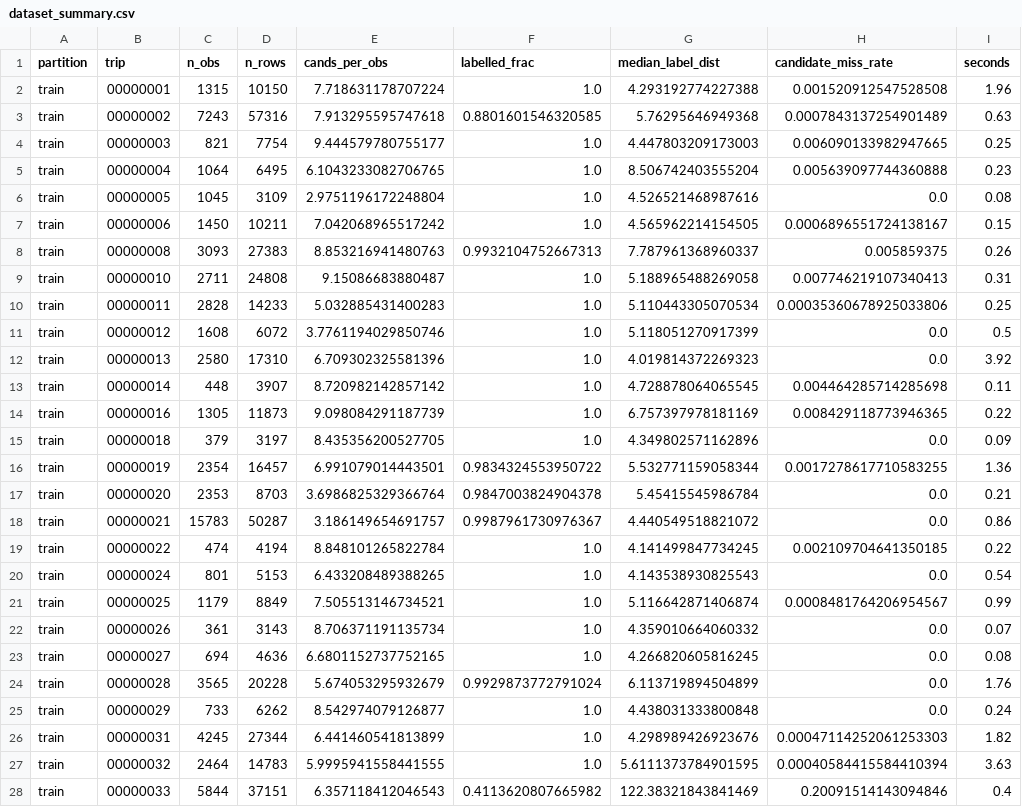
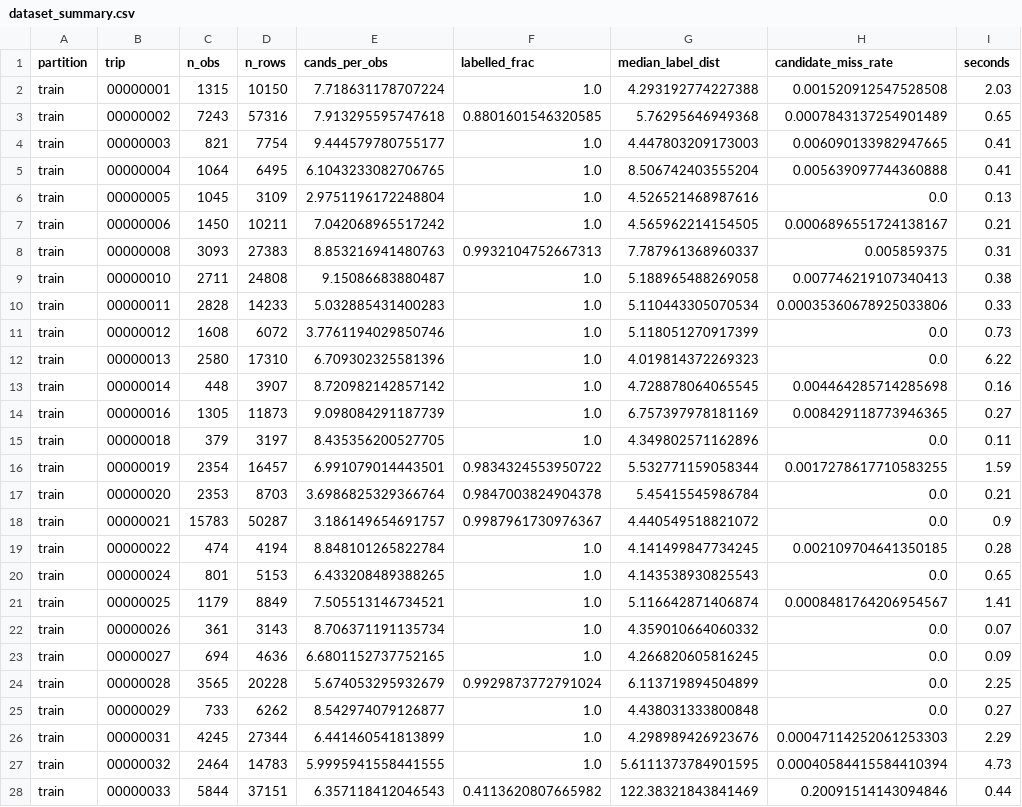
Before and after one commit to satwik-0110/ML-hackathon, a CSV file: results/dataset_summary.csv, drawn as a sheet; only a part is shown; the diff covers the shown part only.

```diff
--- a/results/dataset_summary.csv
+++ b/results/dataset_summary.csv
@@ -1,28 +1,28 @@
 partition,trip,n_obs,n_rows,cands_per_obs,labelled_frac,median_label_dist,candidate_miss_rate,seconds
-train,00000001,1315,10150,7.718631178707224,1.0,4.293192774227388,0.001520912547528508,1.96
-train,00000002,7243,57316,7.913295595747618,0.8801601546320585,5.76295646949368,0.0007843137254901489,0.63
-train,00000003,821,7754,9.444579780755177,1.0,4.447803209173003,0.006090133982947665,0.25
-train,00000004,1064,6495,6.1043233082706765,1.0,8.506742403555204,0.005639097744360888,0.23
-train,00000005,1045,3109,2.9751196172248804,1.0,4.526521468987616,0.0,0.08
-train,00000006,1450,10211,7.042068965517242,1.0,4.565962214154505,0.0006896551724138167,0.15
-train,00000008,3093,27383,8.853216941480763,0.9932104752667313,7.787961368960337,0.005859375,0.26
-train,00000010,2711,24808,9.15086683880487,1.0,5.188965488269058,0.007746219107340413,0.31
-train,00000011,2828,14233,5.032885431400283,1.0,5.110443305070534,0.00035360678925033806,0.25
-train,00000012,1608,6072,3.7761194029850746,1.0,5.118051270917399,0.0,0.5
-train,00000013,2580,17310,6.709302325581396,1.0,4.019814372269323,0.0,3.92
-train,00000014,448,3907,8.720982142857142,1.0,4.728878064065545,0.004464285714285698,0.11
-train,00000016,1305,11873,9.098084291187739,1.0,6.757397978181169,0.008429118773946365,0.22
-train,00000018,379,3197,8.435356200527705,1.0,4.349802571162896,0.0,0.09
-train,00000019,2354,16457,6.991079014443501,0.9834324553950722,5.532771159058344,0.0017278617710583255,1.36
+train,00000001,1315,10150,7.718631178707224,1.0,4.293192774227388,0.001520912547528508,2.03
+train,00000002,7243,57316,7.913295595747618,0.8801601546320585,5.76295646949368,0.0007843137254901489,0.65
+train,00000003,821,7754,9.444579780755177,1.0,4.447803209173003,0.006090133982947665,0.41
+train,00000004,1064,6495,6.1043233082706765,1.0,8.506742403555204,0.005639097744360888,0.41
+train,00000005,1045,3109,2.9751196172248804,1.0,4.526521468987616,0.0,0.13
+train,00000006,1450,10211,7.042068965517242,1.0,4.565962214154505,0.0006896551724138167,0.21
+train,00000008,3093,27383,8.853216941480763,0.9932104752667313,7.787961368960337,0.005859375,0.31
+train,00000010,2711,24808,9.15086683880487,1.0,5.188965488269058,0.007746219107340413,0.38
+train,00000011,2828,14233,5.032885431400283,1.0,5.110443305070534,0.00035360678925033806,0.33
+train,00000012,1608,6072,3.7761194029850746,1.0,5.118051270917399,0.0,0.73
+train,00000013,2580,17310,6.709302325581396,1.0,4.019814372269323,0.0,6.22
+train,00000014,448,3907,8.720982142857142,1.0,4.728878064065545,0.004464285714285698,0.16
+train,00000016,1305,11873,9.098084291187739,1.0,6.757397978181169,0.008429118773946365,0.27
+train,00000018,379,3197,8.435356200527705,1.0,4.349802571162896,0.0,0.11
+train,00000019,2354,16457,6.991079014443501,0.9834324553950722,5.532771159058344,0.0017278617710583255,1.59
 train,00000020,2353,8703,3.6986825329366764,0.9847003824904378,5.45415545986784,0.0,0.21
-train,00000021,15783,50287,3.186149654691757,0.9987961730976367,4.440549518821072,0.0,0.86
-train,00000022,474,4194,8.848101265822784,1.0,4.141499847734245,0.002109704641350185,0.22
-train,00000024,801,5153,6.433208489388265,1.0,4.143538930825543,0.0,0.54
-train,00000025,1179,8849,7.505513146734521,1.0,5.116642871406874,0.0008481764206954567,0.99
+train,00000021,15783,50287,3.186149654691757,0.9987961730976367,4.440549518821072,0.0,0.9
+train,00000022,474,4194,8.848101265822784,1.0,4.141499847734245,0.002109704641350185,0.28
+train,00000024,801,5153,6.433208489388265,1.0,4.143538930825543,0.0,0.65
+train,00000025,1179,8849,7.505513146734521,1.0,5.116642871406874,0.0008481764206954567,1.41
 train,00000026,361,3143,8.706371191135734,1.0,4.359010664060332,0.0,0.07
-train,00000027,694,4636,6.6801152737752165,1.0,4.266820605816245,0.0,0.08
-train,00000028,3565,20228,5.674053295932679,0.9929873772791024,6.113719894504899,0.0,1.76
-train,00000029,733,6262,8.542974079126877,1.0,4.438031333800848,0.0,0.24
-train,00000031,4245,27344,6.441460541813899,1.0,4.298989426923676,0.00047114252061253303,1.82
-train,00000032,2464,14783,5.9995941558441555,1.0,5.6111373784901595,0.00040584415584410394,3.63
-train,00000033,5844,37151,6.357118412046543,0.4113620807665982,122.38321843841469,0.20091514143094846,0.4
+train,00000027,694,4636,6.6801152737752165,1.0,4.266820605816245,0.0,0.09
+train,00000028,3565,20228,5.674053295932679,0.9929873772791024,6.113719894504899,0.0,2.25
+train,00000029,733,6262,8.542974079126877,1.0,4.438031333800848,0.0,0.27
+train,00000031,4245,27344,6.441460541813899,1.0,4.298989426923676,0.00047114252061253303,2.29
+train,00000032,2464,14783,5.9995941558441555,1.0,5.6111373784901595,0.00040584415584410394,4.73
+train,00000033,5844,37151,6.357118412046543,0.4113620807665982,122.38321843841469,0.20091514143094846,0.44
```
Also changed, not shown: 48 edited cells elsewhere in this file, 19 other files.
